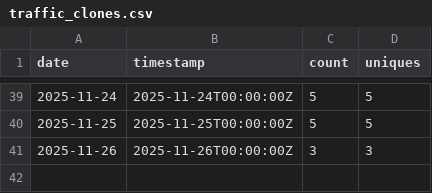
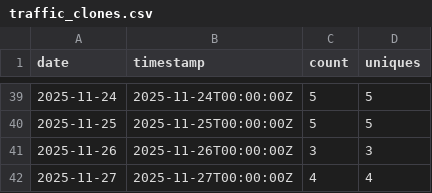
Before and after one commit to nasuni-labs/nasuni-mcp-desktop, a CSV file: data/traffic_clones.csv, drawn as a sheet; only a part is shown, gaps mark what is left out.

```diff
--- a/data/traffic_clones.csv
+++ b/data/traffic_clones.csv
@@ -41 +41,2 @@ date,timestamp,count,uniques
 2025-11-26,2025-11-26T00:00:00Z,3,3
+2025-11-27,2025-11-27T00:00:00Z,4,4
```
Also changed, not shown: data/traffic_views.csv.
